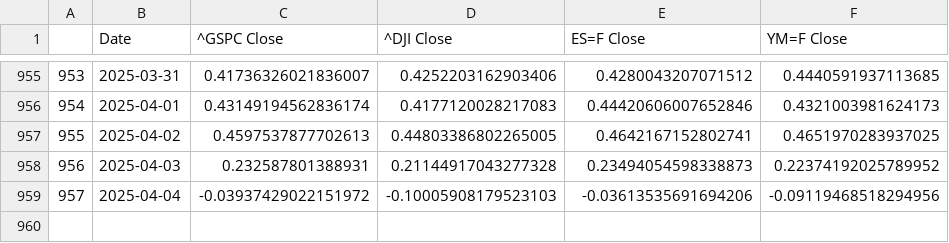
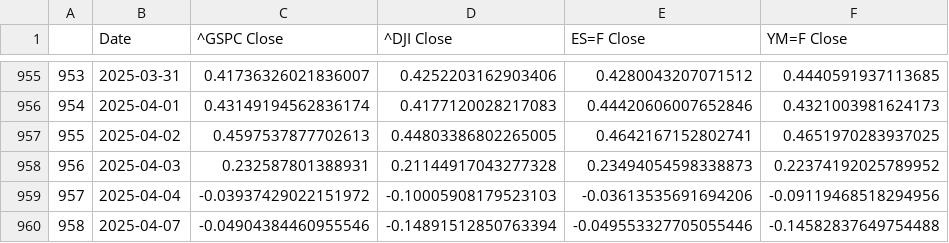
Before and after one commit to Brycekratzer/Economic-Web-DashBoard, a CSV file: data/model_data/Post_Norm_Model_Data.csv, drawn as a sheet; only a part is shown, gaps mark what is left out.

```diff
--- a/data/model_data/Post_Norm_Model_Data.csv
+++ b/data/model_data/Post_Norm_Model_Data.csv
@@ -959 +959,2 @@
 957,2025-04-04,-0.03937429022151972,-0.10005908179523103,-0.03613535691694206,-0.09119468518294956
+958,2025-04-07,-0.04904384460955546,-0.14891512850763394,-0.049553327705055446,-0.14582837649754488
```
Also changed, not shown: data/model_data/Pre_Norm_Model_Data.csv, data/model_projections/actual_stock_50_prior.csv, 6 other files.
